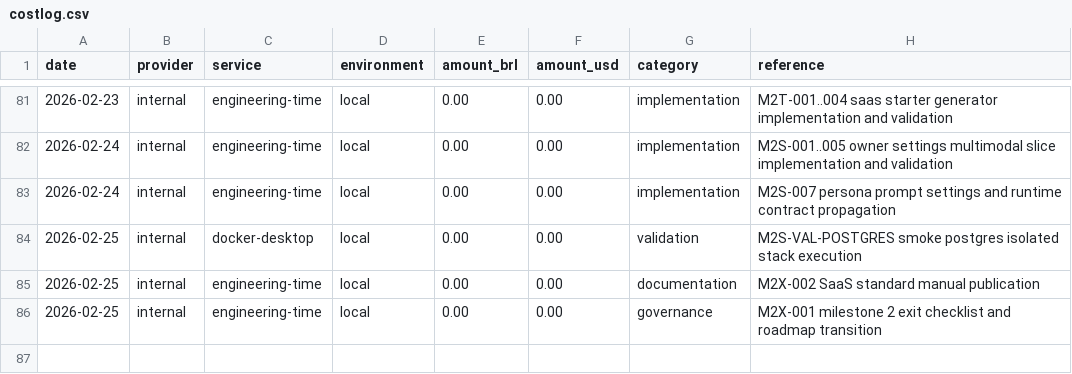
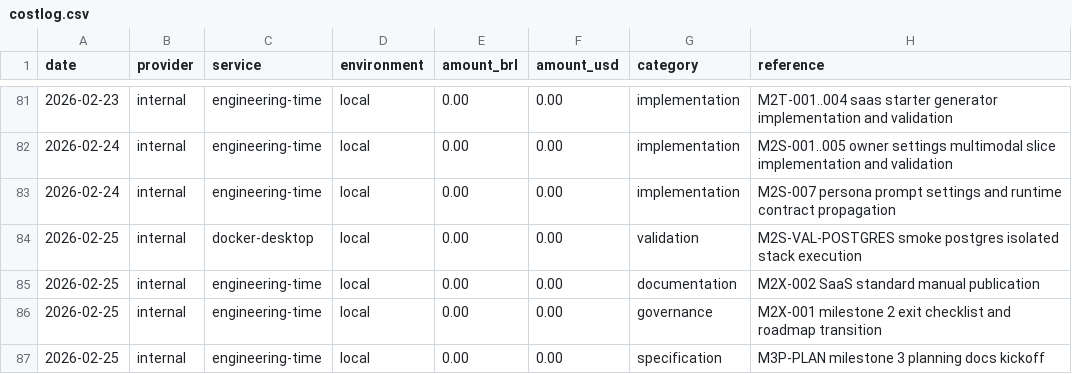
Before and after one commit to lucasricardolebre1984/SaaS, a CSV file: .specs/project/costlog.csv, drawn as a sheet; only a part is shown, gaps mark what is left out; the diff names each change by its address in the sheet, - before the commit and + after, or states it on an @@ line.

```diff
--- a/.specs/project/costlog.csv
+++ b/.specs/project/costlog.csv
+row 87: 2026-02-25 | internal | engineering-time | local | 0.00 | 0.00 | specification | M3P-PLAN milestone 3 planning docs kickoff
```
Also changed, not shown: .specs/project/worklog.csv, 5 other files.
